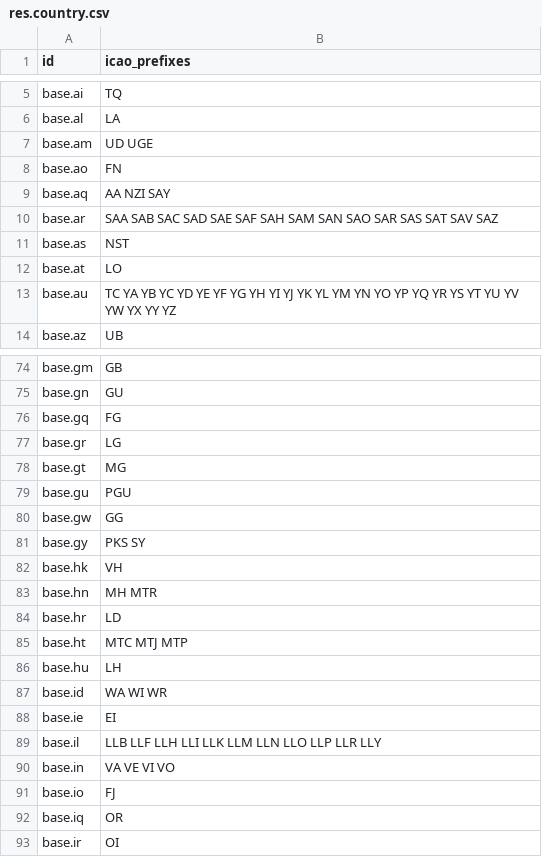
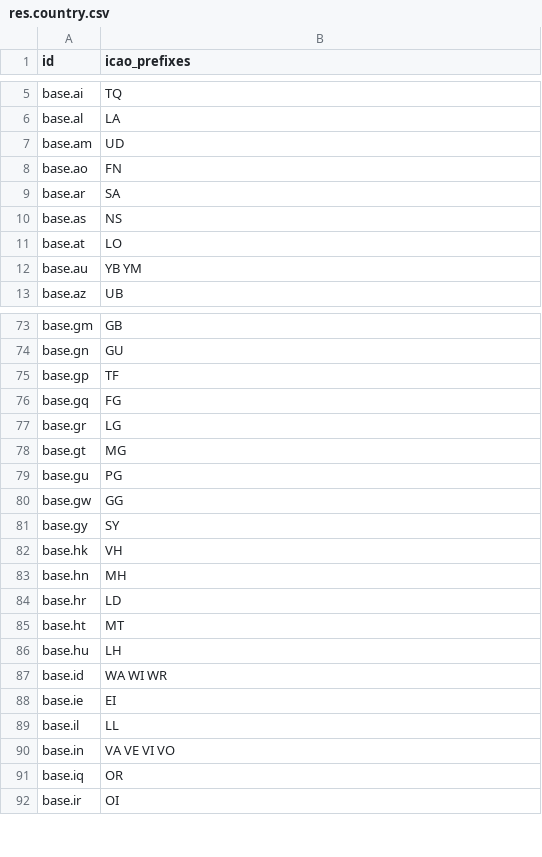
Before and after one commit to smartops-aero/smartops-odoo-flight, a CSV file: flight/data/res.country.csv, drawn as a sheet; only a part is shown, gaps mark what is left out; the diff covers the shown part only.

Commit message:
ICAO prefixes update

```diff
--- a/flight/data/res.country.csv
+++ b/flight/data/res.country.csv
@@ -6,9 +6,8 @@
 "base.al","LA"
-"base.am","UD UGE"
+"base.am","UD"
 "base.ao","FN"
-"base.aq","AA NZI SAY"
-"base.ar","SAA SAB SAC SAD SAE SAF SAH SAM SAN SAO SAR SAS SAT SAV SAZ"
-"base.as","NST"
+"base.ar","SA"
+"base.as","NS"
 "base.at","LO"
-"base.au","TC YA YB YC YD YE YF YG YH YI YJ YK YL YM YN YO YP YQ YR YS YT YU YV YW YX YY YZ"
+"base.au","YB YM"
 "base.az","UB"
@@ -75,2 +74,3 @@
 "base.gn","GU"
+"base.gp","TF"
 "base.gq","FG"
@@ -78,9 +78,9 @@
 "base.gt","MG"
-"base.gu","PGU"
+"base.gu","PG"
 "base.gw","GG"
-"base.gy","PKS SY"
+"base.gy","SY"
 "base.hk","VH"
-"base.hn","MH MTR"
+"base.hn","MH"
 "base.hr","LD"
-"base.ht","MTC MTJ MTP"
+"base.ht","MT"
 "base.hu","LH"
@@ -88,5 +88,4 @@
 "base.ie","EI"
-"base.il","LLB LLF LLH LLI LLK LLM LLN LLO LLP LLR LLY"
+"base.il","LL"
 "base.in","VA VE VI VO"
-"base.io","FJ"
 "base.iq","OR"
```
Also changed, not shown: 5 added rows, 6 removed rows and 29 edited cells elsewhere in this file, 2 other files.
